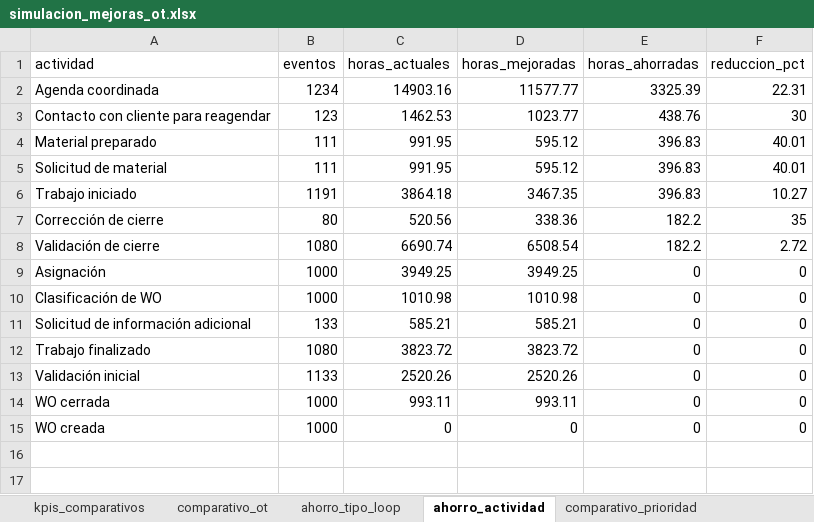
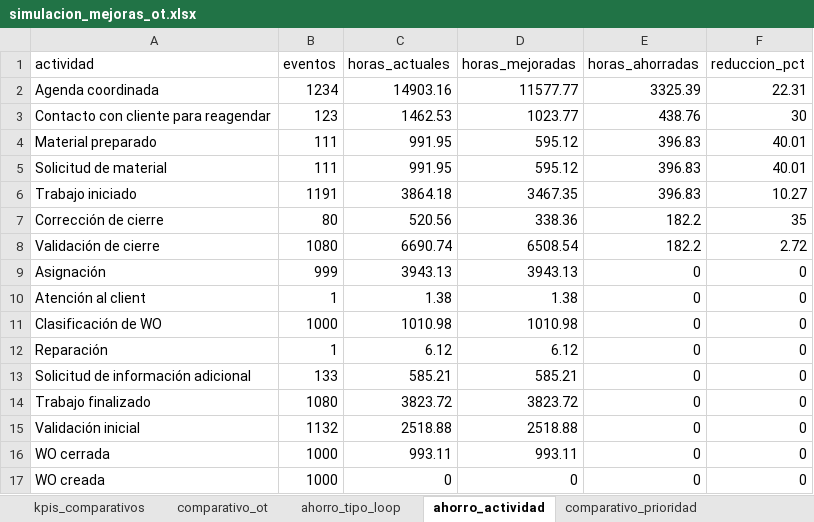
Before and after one commit to dieguearau/ProMiningOperativo, an Excel workbook: outputs/tablas/simulacion_mejoras_ot.xlsx, sheet ahorro_actividad, drawn as a sheet; values as stored, in another font and other column widths than the file's, no borders; addresses are those after the commit; the diff names each change by its address in the sheet, - before the commit and + after, or states it on an @@ line.

```diff
--- a/outputs/tablas/simulacion_mejoras_ot.xlsx (sheet ahorro_actividad)
+++ b/outputs/tablas/simulacion_mejoras_ot.xlsx (sheet ahorro_actividad)
-B9 (eventos): 1000
+B9 (eventos): 999
-C9 (horas_actuales): 3949.25
+C9 (horas_actuales): 3943.13
-D9 (horas_mejoradas): 3949.25
+D9 (horas_mejoradas): 3943.13
+row 10: Atención al client | 1 | 1.38 | 1.38 | 0 | 0
+row 12: Reparación | 1 | 6.12 | 6.12 | 0 | 0
-B15 (eventos): 1133
+B15 (eventos): 1132
-C15 (horas_actuales): 2520.26
+C15 (horas_actuales): 2518.88
-D15 (horas_mejoradas): 2520.26
+D15 (horas_mejoradas): 2518.88
```
Also changed, not shown: outputs/tablas/analisis_proceso_ot.xlsx, 55 other files.
